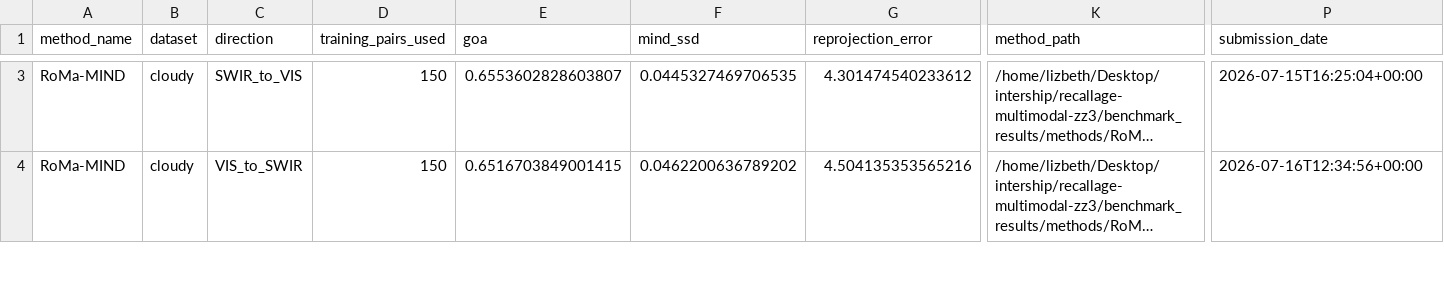
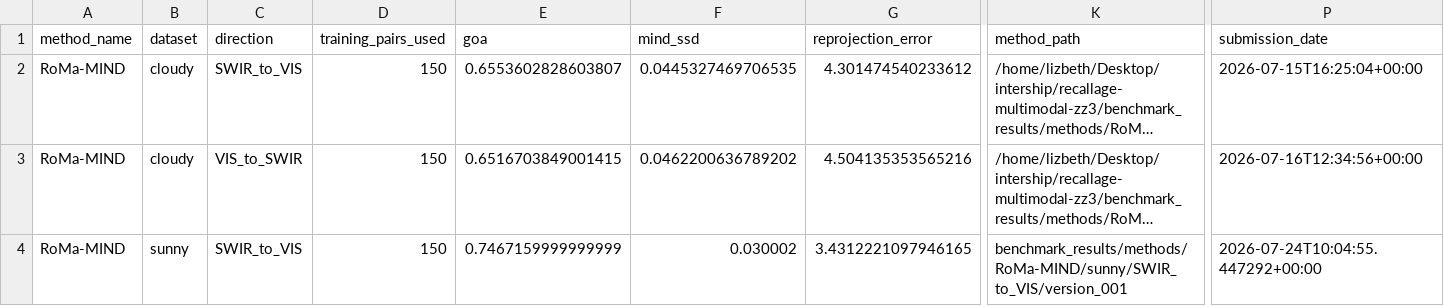
Before and after one commit to lizbethtorresflores/vis-swir-benchmark, a CSV file: benchmark_results/leaderboard.csv, drawn as a sheet; only a part is shown, gaps mark what is left out; long unchanged cells end in …; rows hold the shown columns only; the diff covers the shown part only; the diff names each change by its address in the sheet, - before the commit and + after, or states it on an @@ line.

Commit message:
Restore RoMa-MIND Sunny leaderboard entries

```diff
--- a/benchmark_results/leaderboard.csv
+++ b/benchmark_results/leaderboard.csv
+row 4: RoMa-MIND | sunny | SWIR_to_VIS | 150 | 0.7467159999999999 | 0.030002 | 3.4312221097946165 | benchmark_results/methods/RoMa-MIND/sunny/SWIR_to_VIS/version_001 | 2026-07-24T10:04:55.447292+00:00
```
Also changed, not shown: 1 removed row and 10 edited cells elsewhere in this file, 1 other file.
